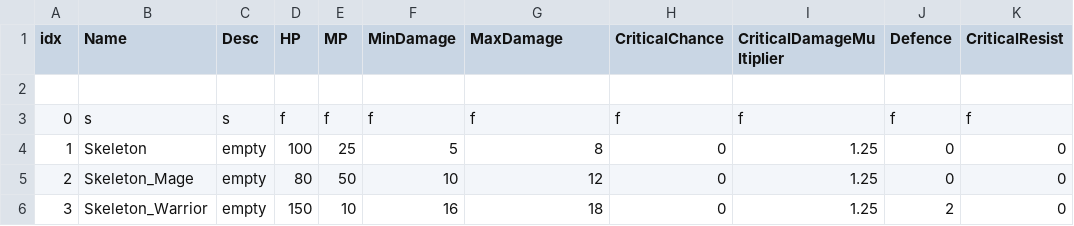
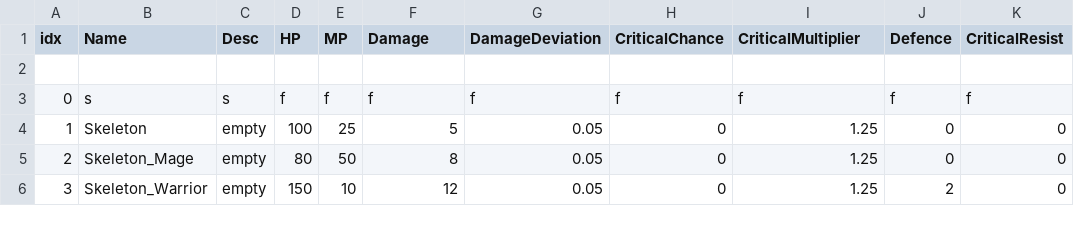
Before and after one commit to minwookdev/CoffeeCat_RogueLite_Project, a CSV file: Assets/08_Entities/CSV/MonsterStat.csv, drawn as a sheet; only a part is shown; the diff names each change by its address in the sheet, - before the commit and + after, or states it on an @@ line.

Commit message:
- Fix Monster Stat

```diff
--- a/Assets/08_Entities/CSV/MonsterStat.csv
+++ b/Assets/08_Entities/CSV/MonsterStat.csv
-F1: MinDamage
+F1: Damage
-G1: MaxDamage
+G1: DamageDeviation
-I1: CriticalDamageMultiplier
+I1: CriticalMultiplier
-G4 (DamageDeviation): 8
+G4 (DamageDeviation): 0.05
-F5 (Damage): 10
+F5 (Damage): 8
-G5 (DamageDeviation): 12
+G5 (DamageDeviation): 0.05
-F6 (Damage): 16
+F6 (Damage): 12
-G6 (DamageDeviation): 18
+G6 (DamageDeviation): 0.05
```
Also changed, not shown: 4 other files.
